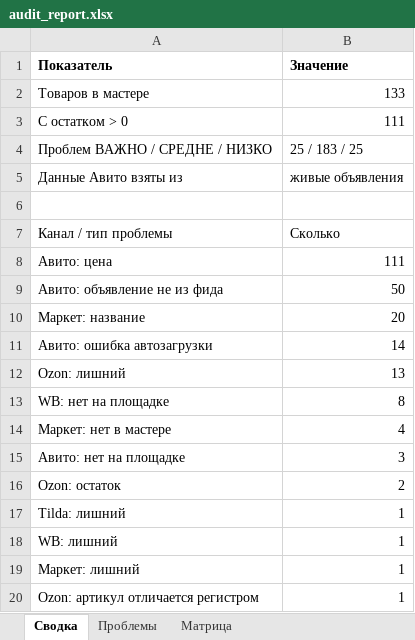
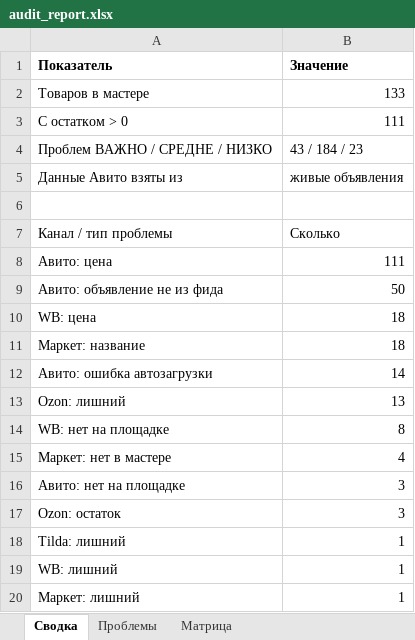
Before and after one commit to antongrigorenko844-prog/marketplace-agent, an Excel workbook: data/audit_report.xlsx, sheet Сводка, drawn as a sheet; only a part is shown; the shorter side is filled out with more unchanged rows; values as stored, in another font and other column widths than the file's, no borders; addresses are those after the commit; the diff names each change by its address in the sheet, - before the commit and + after, or states it on an @@ line.

```diff
--- a/data/audit_report.xlsx (sheet Сводка)
+++ b/data/audit_report.xlsx (sheet Сводка)
-B4 (Значение): 25 / 183 / 25
+B4 (Значение): 43 / 184 / 23
+row 10: WB: цена | 18
-B11 (Значение): 20
+B11 (Значение): 18
-B17 (Значение): 2
+B17 (Значение): 3
```
Also changed, not shown: sheet Проблемы, data/avito_feed.xlsx, data/avito_photos.xlsx, 13 other files.
